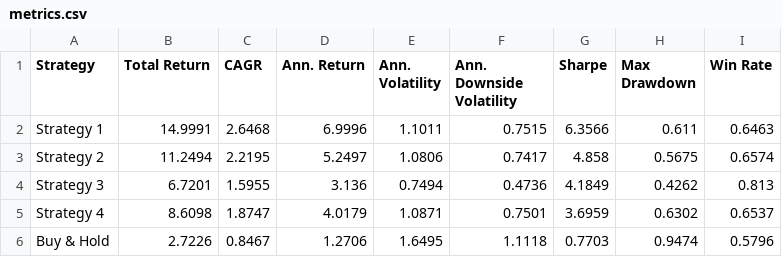
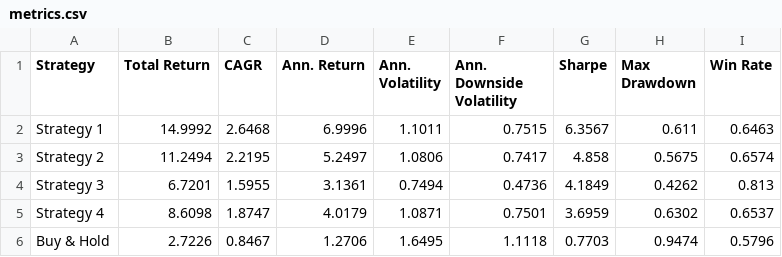
Before and after one commit to dof-studio/SPYDL1D, a CSV file: metrics.csv, drawn as a sheet.

```diff
--- a/metrics.csv
+++ b/metrics.csv
@@ -1,5 +1,5 @@
 Strategy,Total Return,CAGR,Ann. Return,Ann. Volatility,Ann. Downside Volatility,Sharpe,Max Drawdown,Win Rate
-Strategy 1,14.9991,2.6468,6.9996,1.1011,0.7515,6.3566,0.611,0.6463
+Strategy 1,14.9992,2.6468,6.9996,1.1011,0.7515,6.3567,0.611,0.6463
 Strategy 2,11.2494,2.2195,5.2497,1.0806,0.7417,4.858,0.5675,0.6574
-Strategy 3,6.7201,1.5955,3.136,0.7494,0.4736,4.1849,0.4262,0.813
+Strategy 3,6.7201,1.5955,3.1361,0.7494,0.4736,4.1849,0.4262,0.813
 Strategy 4,8.6098,1.8747,4.0179,1.0871,0.7501,3.6959,0.6302,0.6537
```
Also changed, not shown: 1 other file.
